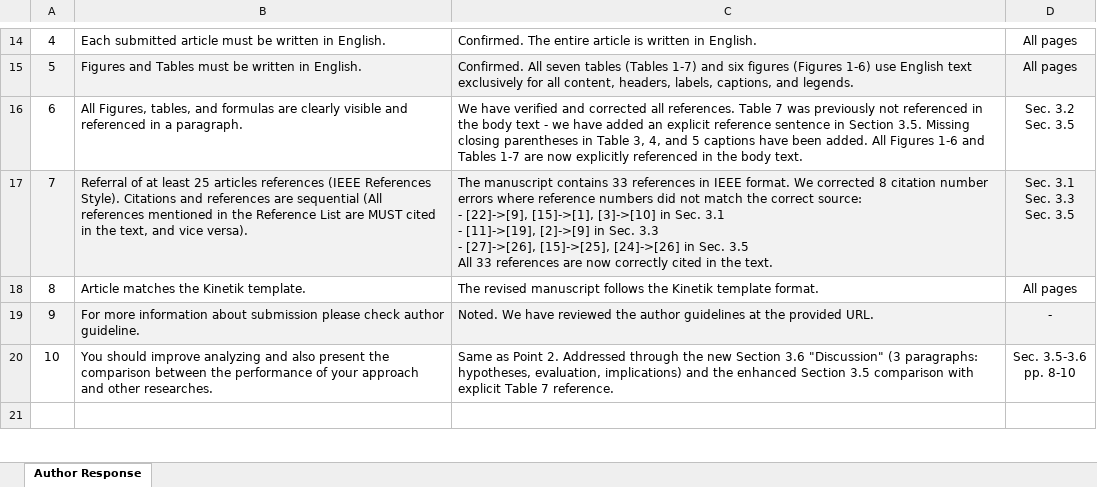
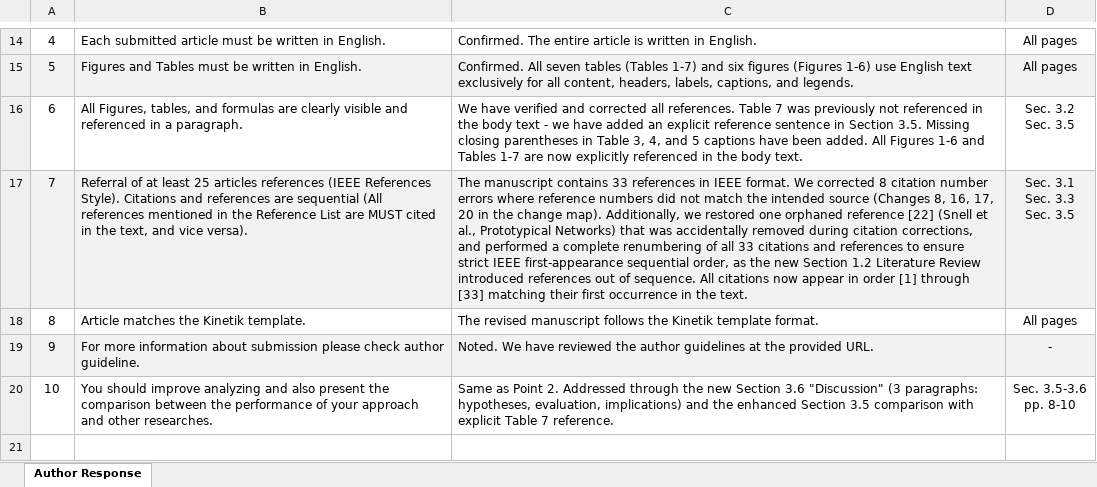
Before and after one commit to akhiyarwaladi/hello_world, an Excel workbook: luaran/hand_created/papers/AUTHOR_RESPONSE.xlsx, sheet Author Response, drawn as a sheet; only a part is shown, gaps mark what is left out; values as stored, in another font and other column widths than the file's, no borders; ↵ is a line break in a cell; the diff covers the shown part only; the diff names each change by its address in the sheet, - before the commit and + after, or states it on an @@ line.

```diff
--- a/luaran/hand_created/papers/AUTHOR_RESPONSE.xlsx (sheet Author Response)
+++ b/luaran/hand_created/papers/AUTHOR_RESPONSE.xlsx (sheet Author Response)
-C17: …match the correct source: ↵ - [22]->[9], [15]->[1], [3]->[10] in Sec. 3.1 ↵ - [11]->[19], [2]->[9] in Sec. 3.3 ↵ - [27]->[26], [15]->[25], [24]->[26] in Sec. 3.5 ↵ All 33 references are now correctly cited in the…
+C17: …match the intended source (Changes 8, 16, 17, 20 in the change map). Additionally, we restored one orphaned reference [22] (Snell et al., Prototypical Networks) that was accidentally removed during citation corrections, and performed a complete renumbering of all 33 citations and references to ensure strict IEEE first-appearance sequential order, as the new Section 1.2 Literature Review introduced references out of sequence. All citations now appear in order [1] through [33] matching their first occurrence in the…
```
Also changed, not shown: 5 added rows, 1 edited cell and cell formats elsewhere in this sheet.
